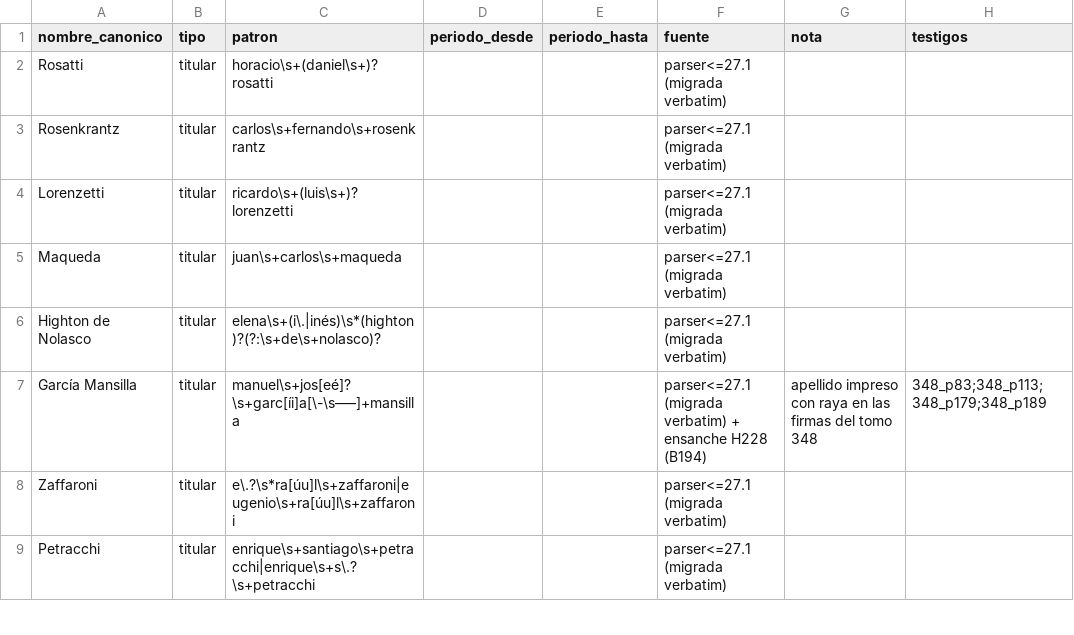
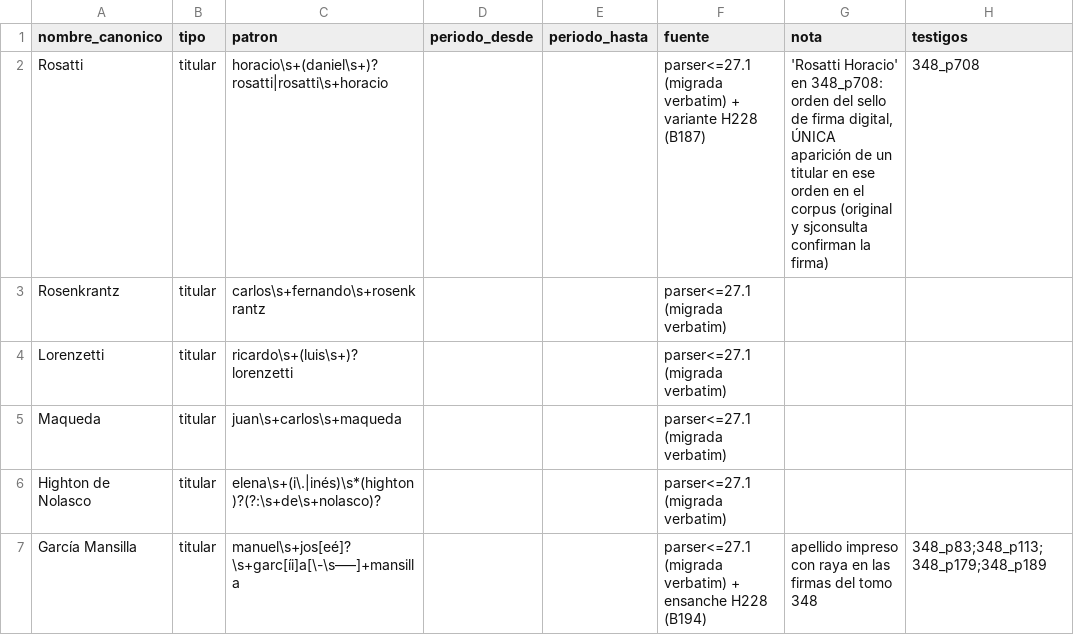
Before and after one commit to guillee1010/corpus-csjn, a CSV file: _meta/jueces/jueces_csjn.csv, drawn as a sheet; only a part is shown; the shorter side is filled out with more unchanged rows.

```diff
--- a/_meta/jueces/jueces_csjn.csv
+++ b/_meta/jueces/jueces_csjn.csv
@@ -1,3 +1,3 @@
 nombre_canonico,tipo,patron,periodo_desde,periodo_hasta,fuente,nota,testigos
-Rosatti,titular,horacio\s+(daniel\s+)?rosatti,,,parser<=27.1 (migrada verbatim),,
+Rosatti,titular,horacio\s+(daniel\s+)?rosatti|rosatti\s+horacio,,,parser<=27.1 (migrada verbatim) + variante H228 (B187),"'Rosatti Horacio' en 348_p708: orden del sello de firma digital, ÚNICA aparición de un titular en ese orden en el corpus (original y sjconsulta confirman la firma)",348_p708
 Rosenkrantz,titular,carlos\s+fernando\s+rosenkrantz,,,parser<=27.1 (migrada verbatim),,
```
